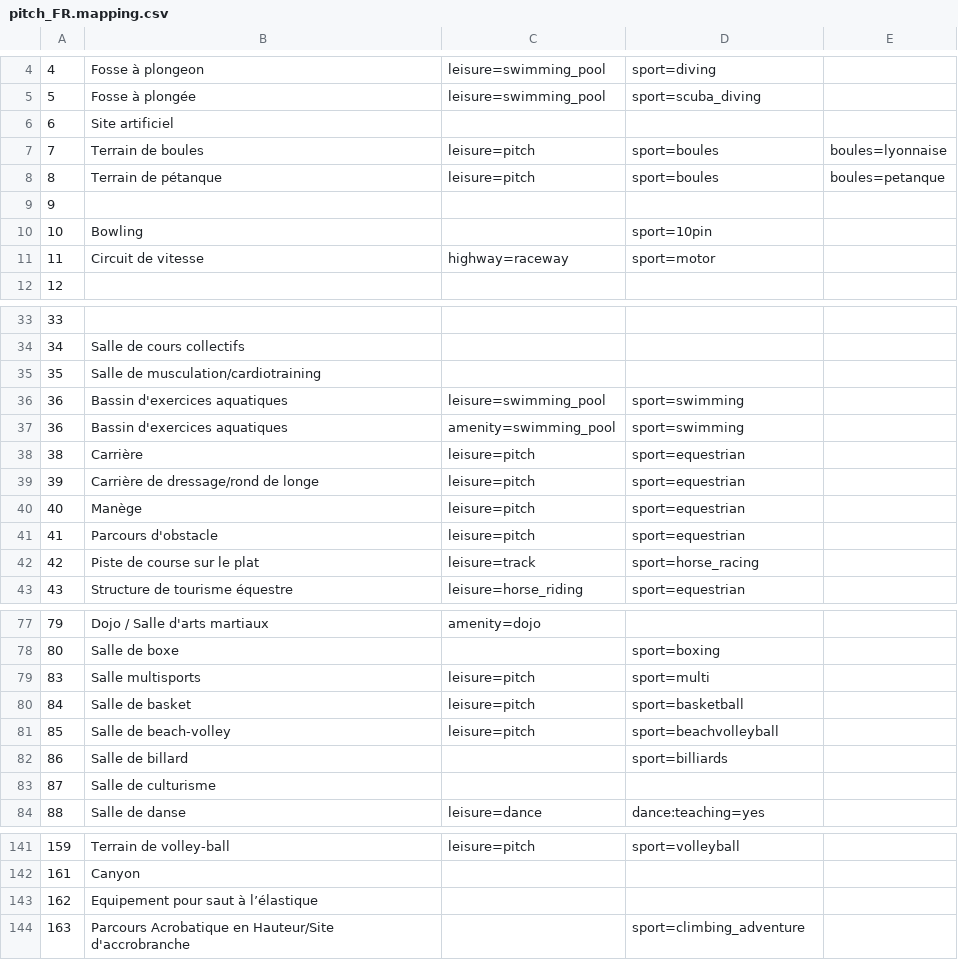
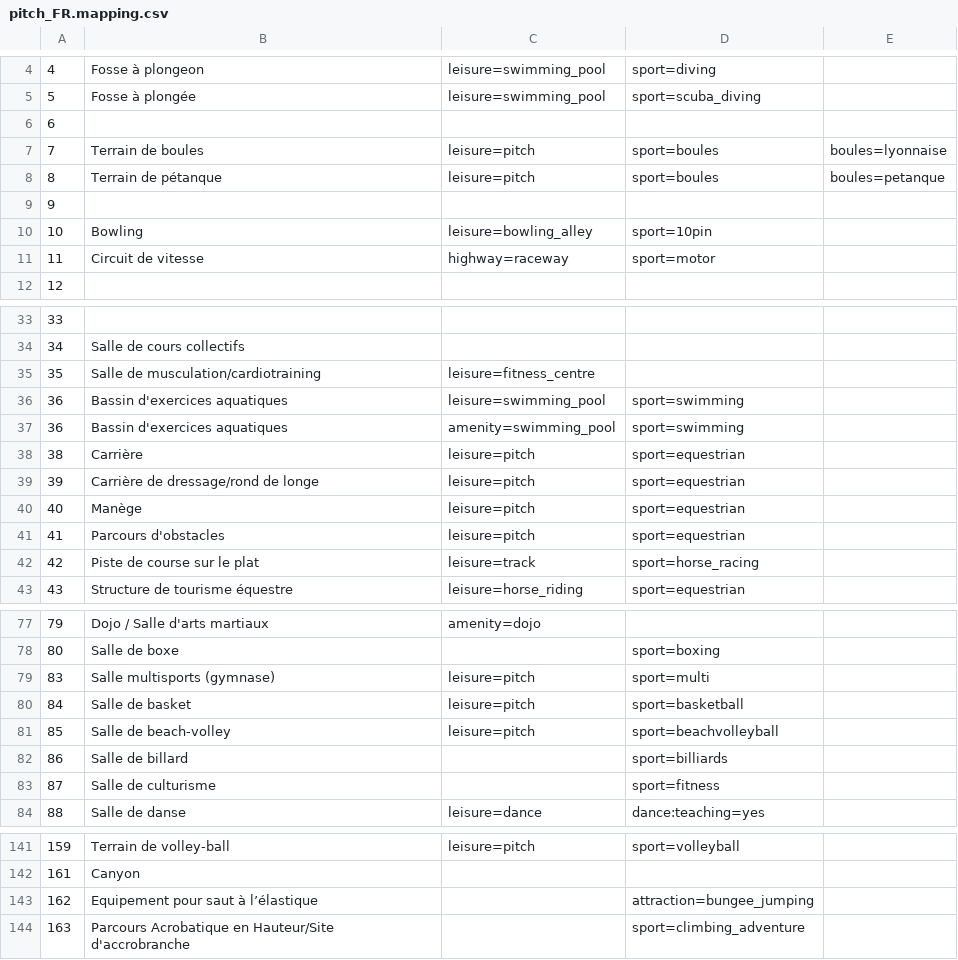
Before and after one commit to osm-fr/osmose-backend, a CSV file: merge_data/pitch_FR.mapping.csv, drawn as a sheet; only a part is shown, gaps mark what is left out; the diff covers the shown part only.

```diff
--- a/merge_data/pitch_FR.mapping.csv
+++ b/merge_data/pitch_FR.mapping.csv
@@ -5,3 +5,3 @@
 5,Fosse à plongée,leisure=swimming_pool,sport=scuba_diving,
-6,Site artificiel,,,
+6,,,,
 7,Terrain de boules,leisure=pitch,sport=boules,boules=lyonnaise
@@ -9,3 +9,3 @@
 9,,,,
-10,Bowling,,sport=10pin,
+10,Bowling,leisure=bowling_alley,sport=10pin,
 11,Circuit de vitesse,highway=raceway,sport=motor,
@@ -34,3 +34,3 @@
 34,Salle de cours collectifs,,,
-35,Salle de musculation/cardiotraining,,,
+35,Salle de musculation/cardiotraining,leisure=fitness_centre,,
 36,Bassin d'exercices aquatiques,leisure=swimming_pool,sport=swimming,
@@ -40,3 +40,3 @@
 40,Manège,leisure=pitch,sport=equestrian,
-41,Parcours d'obstacle,leisure=pitch,sport=equestrian,
+41,Parcours d'obstacles,leisure=pitch,sport=equestrian,
 42,Piste de course sur le plat,leisure=track,sport=horse_racing,
@@ -78,3 +78,3 @@
 80,Salle de boxe,,sport=boxing,
-83,Salle multisports,leisure=pitch,sport=multi,
+83,Salle multisports (gymnase),leisure=pitch,sport=multi,
 84,Salle de basket,leisure=pitch,sport=basketball,
@@ -82,3 +82,3 @@
 86,Salle de billard,,sport=billiards,
-87,Salle de culturisme,,,
+87,Salle de culturisme,,sport=fitness,
 88,Salle de danse,leisure=dance,dance:teaching=yes,
@@ -142,3 +142,3 @@
 161,Canyon,,,
-162,Equipement pour saut à l’élastique,,,
+162,Equipement pour saut à l’élastique,,attraction=bungee_jumping,
 163,Parcours Acrobatique en Hauteur/Site d'accrobranche,,sport=climbing_adventure,
```
Also changed, not shown: 2 added rows and 23 edited cells elsewhere in this file, 2 other files.
